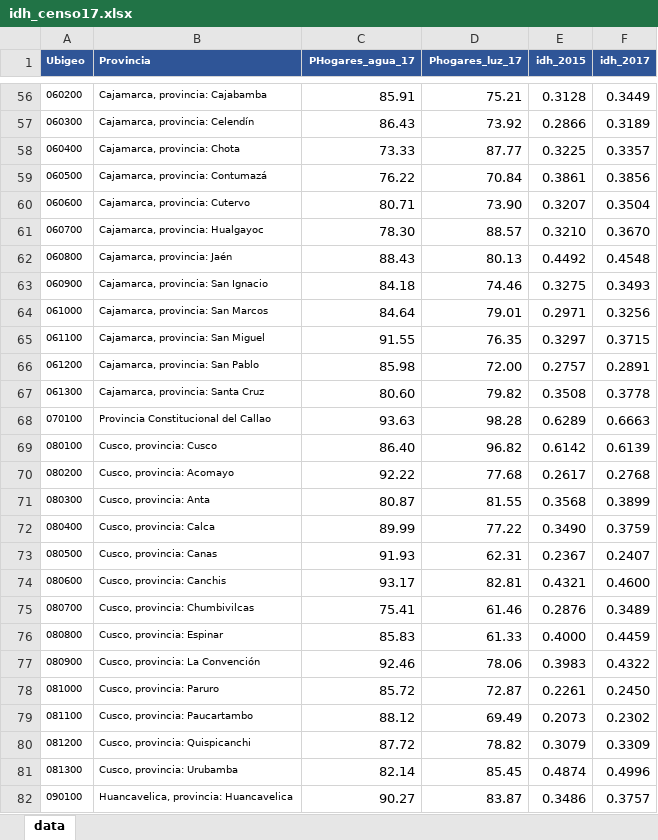
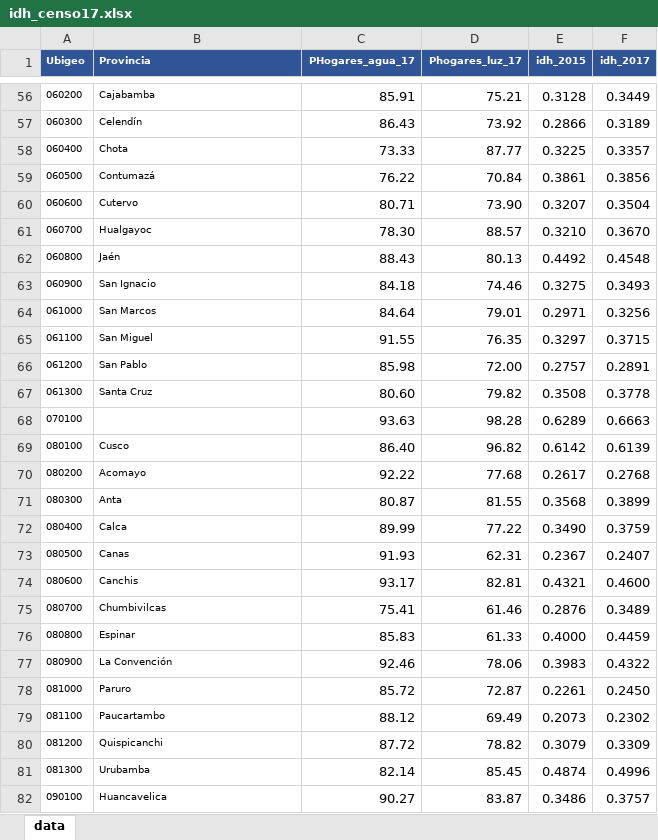
Before and after one commit to JairAlva/Candidatos_discrecionales, an Excel workbook: idh_censo17.xlsx, sheet data, drawn as a sheet; only a part is shown, gaps mark what is left out; values as stored, in another font and other column widths than the file's, no borders; the diff covers the shown part only; the diff names each change by its address in the sheet, - before the commit and + after, or states it on an @@ line.

```diff
--- a/idh_censo17.xlsx (sheet data)
+++ b/idh_censo17.xlsx (sheet data)
-B56 (Provincia): Cajamarca, provincia: Cajabamba
+B56 (Provincia): Cajabamba
-B57 (Provincia): Cajamarca, provincia: Celendín
+B57 (Provincia): Celendín
-B58 (Provincia): Cajamarca, provincia: Chota
+B58 (Provincia): Chota
-B59 (Provincia): Cajamarca, provincia: Contumazá
+B59 (Provincia): Contumazá
-B60 (Provincia): Cajamarca, provincia: Cutervo
+B60 (Provincia): Cutervo
-B61 (Provincia): Cajamarca, provincia: Hualgayoc
+B61 (Provincia): Hualgayoc
-B62 (Provincia): Cajamarca, provincia: Jaén
+B62 (Provincia): Jaén
-B63 (Provincia): Cajamarca, provincia: San Ignacio
+B63 (Provincia): San Ignacio
-B64 (Provincia): Cajamarca, provincia: San Marcos
+B64 (Provincia): San Marcos
-B65 (Provincia): Cajamarca, provincia: San Miguel
+B65 (Provincia): San Miguel
-B66 (Provincia): Cajamarca, provincia: San Pablo
+B66 (Provincia): San Pablo
-B67 (Provincia): Cajamarca, provincia: Santa Cruz
+B67 (Provincia): Santa Cruz
-B68 (Provincia): Provincia Constitucional del Callao
+B68 (Provincia): (empty)
-B69 (Provincia): Cusco, provincia: Cusco
+B69 (Provincia): Cusco
-B70 (Provincia): Cusco, provincia: Acomayo
+B70 (Provincia): Acomayo
-B71 (Provincia): Cusco, provincia: Anta
+B71 (Provincia): Anta
-B72 (Provincia): Cusco, provincia: Calca
+B72 (Provincia): Calca
-B73 (Provincia): Cusco, provincia: Canas
+B73 (Provincia): Canas
-B74 (Provincia): Cusco, provincia: Canchis
+B74 (Provincia): Canchis
-B75 (Provincia): Cusco, provincia: Chumbivilcas
+B75 (Provincia): Chumbivilcas
-B76 (Provincia): Cusco, provincia: Espinar
+B76 (Provincia): Espinar
-B77 (Provincia): Cusco, provincia: La Convención
+B77 (Provincia): La Convención
-B78 (Provincia): Cusco, provincia: Paruro
+B78 (Provincia): Paruro
-B79 (Provincia): Cusco, provincia: Paucartambo
+B79 (Provincia): Paucartambo
-B80 (Provincia): Cusco, provincia: Quispicanchi
+B80 (Provincia): Quispicanchi
-B81 (Provincia): Cusco, provincia: Urubamba
+B81 (Provincia): Urubamba
-B82 (Provincia): Huancavelica, provincia: Huancavelica
+B82 (Provincia): Huancavelica
```
Also changed, not shown: 169 edited cells elsewhere in this sheet, 10 other files.
